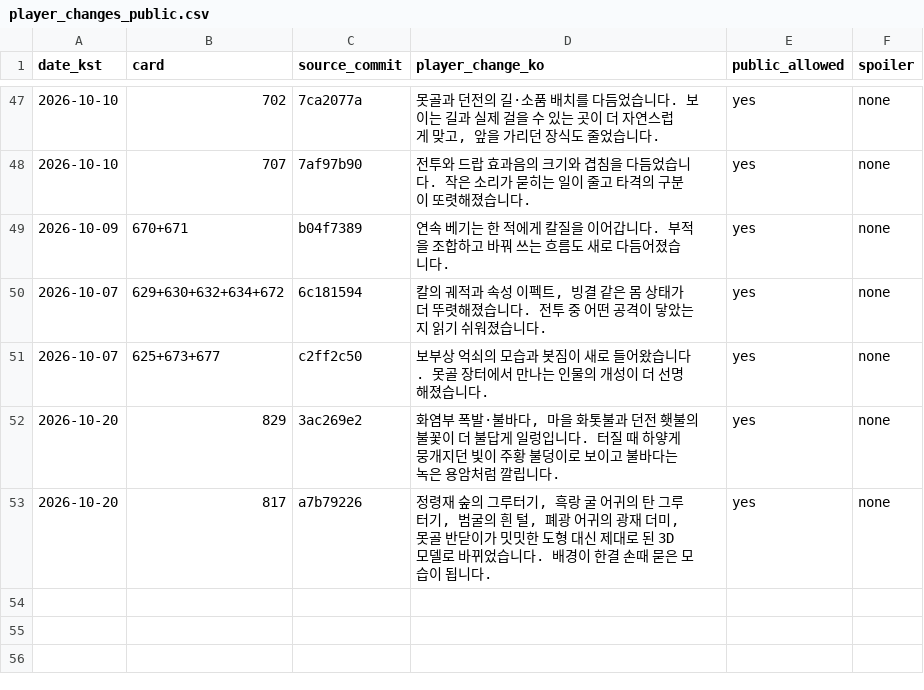
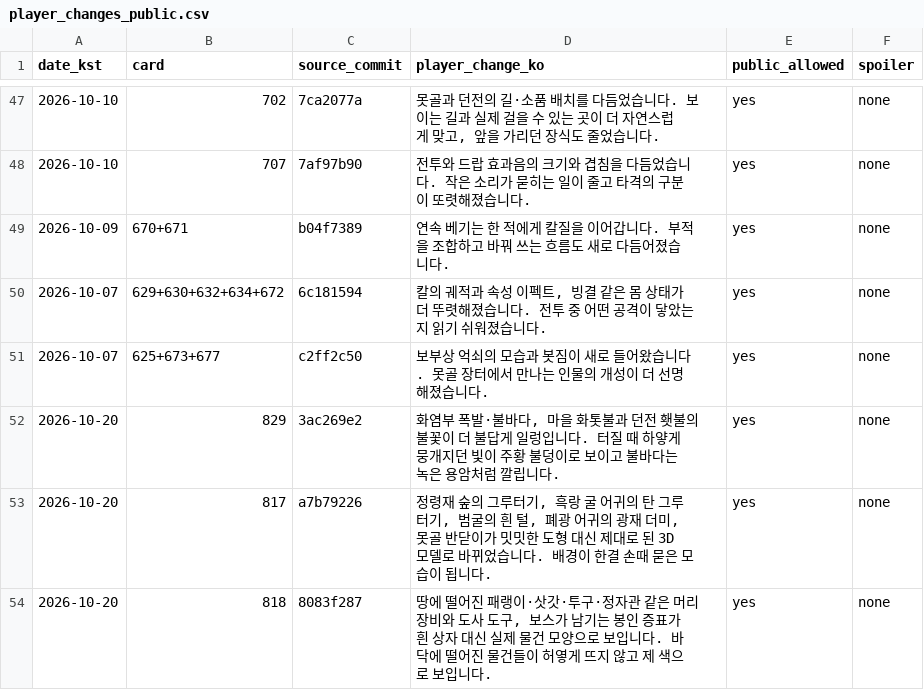
Before and after one commit to genesiskoo/joseon-assets, a CSV file: marketing/2026-10-10/player_changes_public.csv, drawn as a sheet; only a part is shown, gaps mark what is left out; the diff names each change by its address in the sheet, - before the commit and + after, or states it on an @@ line.

```diff
--- a/marketing/2026-10-10/player_changes_public.csv
+++ b/marketing/2026-10-10/player_changes_public.csv
+row 54: 2026-10-20 | 818 | 8083f287 | 땅에 떨어진 패랭이·삿갓·투구·정자관 같은 머리 장비와 도사 도구, 보스가 남기는 봉인 증표가 흰 상자 대신 실제 물건 모양으로 보입니다. 바닥에 떨어진 물건들이 허옇게 뜨지 않고 제 색으로 보입니다. | yes | none
```
